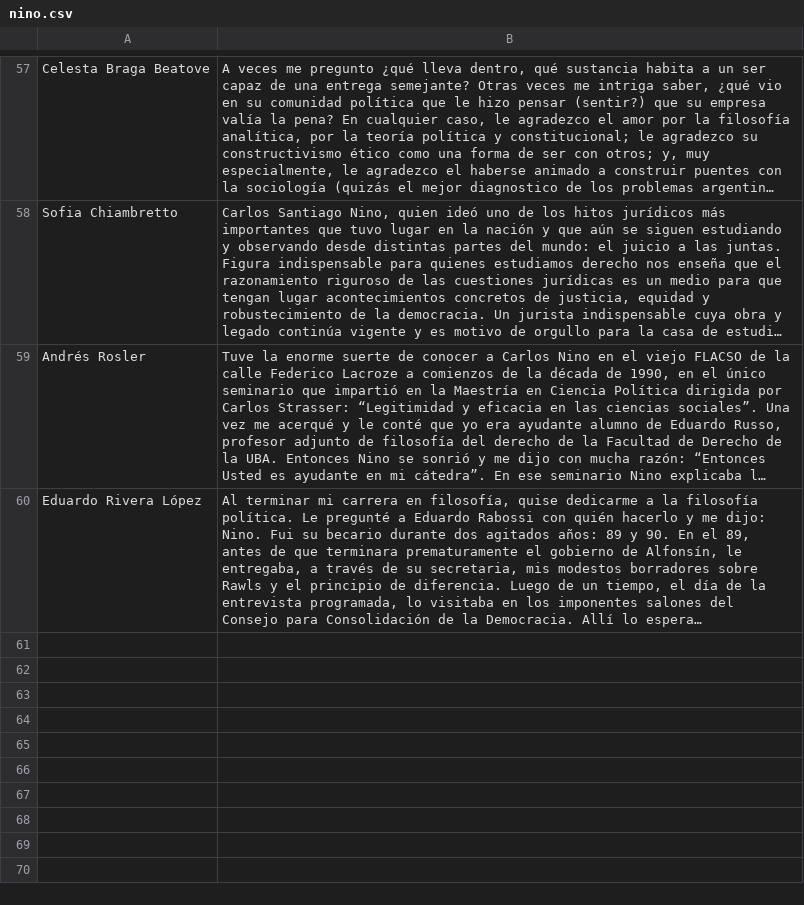
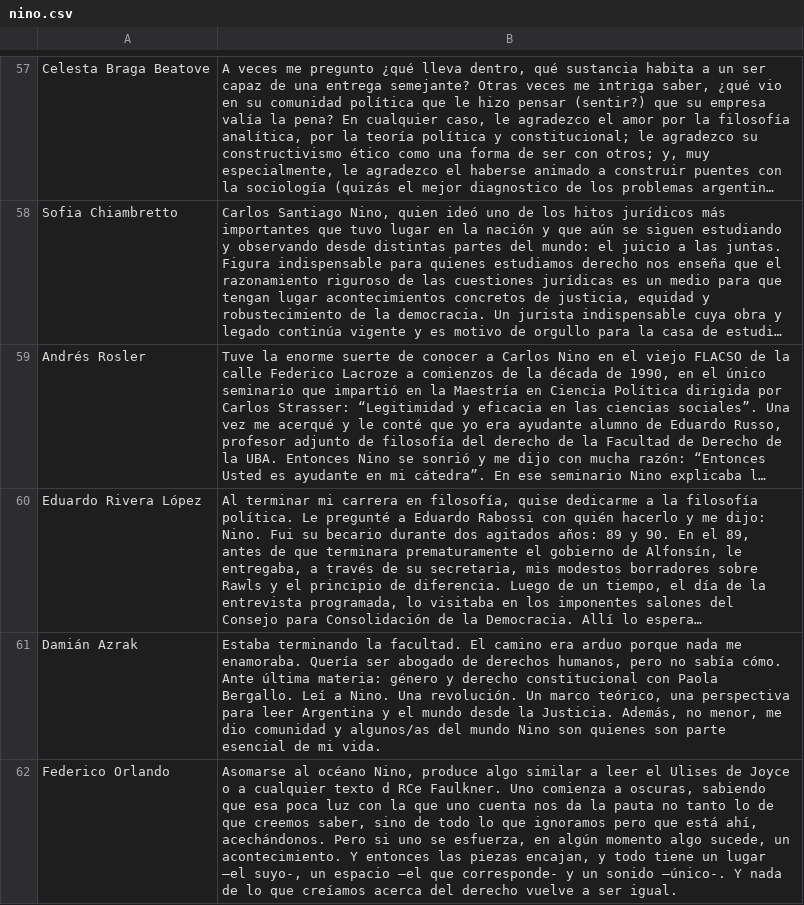
Before and after one commit to lacritica/lacritica, a CSV file: site/content/tiles/nino.csv, drawn as a sheet; only a part is shown, gaps mark what is left out; long unchanged cells end in …; the diff covers the shown part only; the diff names each change by its address in the sheet, - before the commit and + after, or states it on an @@ line.

```diff
--- a/site/content/tiles/nino.csv
+++ b/site/content/tiles/nino.csv
+row 61: Damián Azrak | Estaba terminando la facultad. El camino era arduo porque nada me enamoraba. Quería ser abogado de derechos humanos, pero no sabía cómo. Ante última materia: género y derecho constitucional con Paola Bergallo. Leí a Nino. Una revolución. Un marco teórico, una perspectiva para leer Argentina y el mundo desde la Justicia. Además, no menor, me dio comunidad y algunos/as del mundo Nino son quienes son parte esencial de mi vida.
+row 62: Federico Orlando | Asomarse al océano Nino, produce algo similar a leer el Ulises de Joyce o a cualquier texto d RCe Faulkner. Uno comienza a oscuras, sabiendo que esa poca luz con la que uno cuenta nos da la pauta no tanto lo de que creemos saber, sino de todo lo que ignoramos pero que está ahí, acechándonos. Pero si uno se esfuerza, en algún momento algo sucede, un acontecimiento. Y entonces las piezas encajan, y todo tiene un lugar –el suyo-, un espacio –el que corresponde- y un sonido –único-. Y nada de lo que creíamos acerca del derecho vuelve a ser igual.
```
Also changed, not shown: 2 added rows elsewhere in this file, 1 other file.
